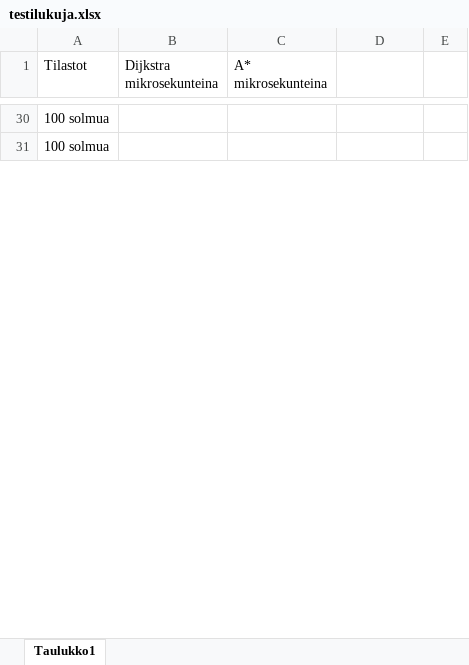
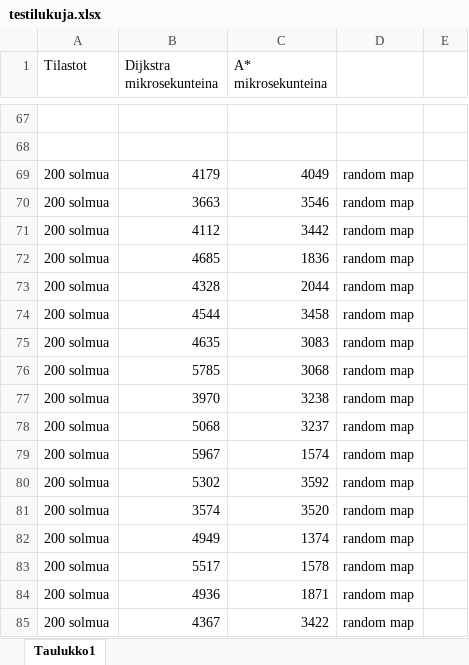
Before and after one commit to TiraLabra/TiraLabra, an Excel workbook: Docs/testilukuja.xlsx, sheet Taulukko1, drawn as a sheet; only a part is shown, gaps mark what is left out; values as stored, in another font and other column widths than the file's, no borders; addresses are those after the commit; the diff covers the shown part only; the diff names each change by its address in the sheet, - before the commit and + after, or states it on an @@ line.

```diff
--- a/Docs/testilukuja.xlsx (sheet Taulukko1)
+++ b/Docs/testilukuja.xlsx (sheet Taulukko1)
-A67:A68 (Tilastot): 100 solmua
+A67:A68 (Tilastot): (empty)
+row 69: 200 solmua | 4179 | 4049 | random map
+row 70: 200 solmua | 3663 | 3546 | random map
+row 71: 200 solmua | 4112 | 3442 | random map
+row 72: 200 solmua | 4685 | 1836 | random map
+row 73: 200 solmua | 4328 | 2044 | random map
+row 74: 200 solmua | 4544 | 3458 | random map
+row 75: 200 solmua | 4635 | 3083 | random map
+row 76: 200 solmua | 5785 | 3068 | random map
+row 77: 200 solmua | 3970 | 3238 | random map
+row 78: 200 solmua | 5068 | 3237 | random map
+row 79: 200 solmua | 5967 | 1574 | random map
+row 80: 200 solmua | 5302 | 3592 | random map
+row 81: 200 solmua | 3574 | 3520 | random map
+row 82: 200 solmua | 4949 | 1374 | random map
+row 83: 200 solmua | 5517 | 1578 | random map
+row 84: 200 solmua | 4936 | 1871 | random map
+row 85: 200 solmua | 4367 | 3422 | random map
```
Also changed, not shown: 128 added rows, 13 removed rows and 15 edited cells elsewhere in this sheet, 49 other files.
